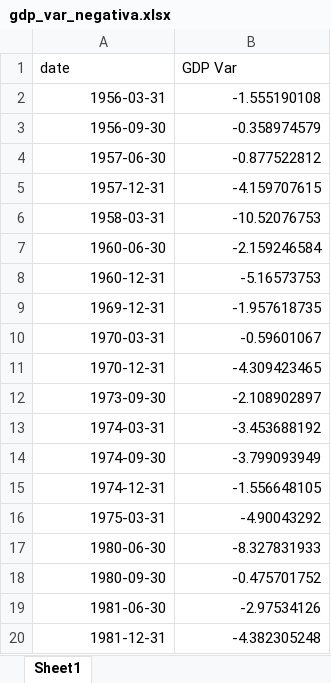
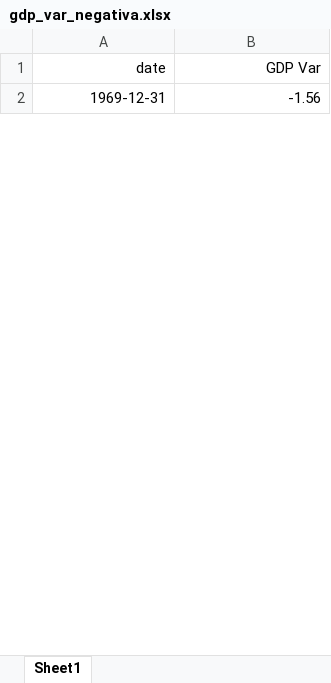
Before and after one commit to Tupxz/ciclos_economicos, an Excel workbook: outputs/tables/gdp_var_negativa.xlsx, sheet Sheet1, drawn as a sheet; only a part is shown; values as stored, in another font and other column widths than the file's, no borders; removed rows and columns are numbered as before the commit, all else as after; the diff covers the shown part only; the diff names each change by its address in the sheet, - before the commit and + after, or states it on an @@ line.

```diff
--- a/outputs/tables/gdp_var_negativa.xlsx (sheet Sheet1)
+++ b/outputs/tables/gdp_var_negativa.xlsx (sheet Sheet1)
-A1:B1 alignment: left
+A1:B1 alignment: right
-row 2: 1956-03-31 | -1.555190108
-row 3: 1956-09-30 | -0.358974579
-row 4: 1957-06-30 | -0.877522812
-row 5: 1957-12-31 | -4.159707615
-row 6: 1958-03-31 | -10.52076753
-row 7: 1960-06-30 | -2.159246584
-row 8: 1960-12-31 | -5.16573753
-B2 (GDP Var): -1.957618735
+B2 (GDP Var): -1.56
-row 10: 1970-03-31 | -0.59601067
-row 11: 1970-12-31 | -4.309423465
-row 12: 1973-09-30 | -2.108902897
-row 13: 1974-03-31 | -3.453688192
-row 14: 1974-09-30 | -3.799093949
-row 15: 1974-12-31 | -1.556648105
-row 16: 1975-03-31 | -4.90043292
-row 17: 1980-06-30 | -8.327831933
-row 18: 1980-09-30 | -0.475701752
-row 19: 1981-06-30 | -2.97534126
-row 20: 1981-12-31 | -4.382305248
```
Also changed, not shown: 36 added rows and 18 removed rows elsewhere in this sheet, outputs/tables/descriptivas.xlsx, 1 other file.
